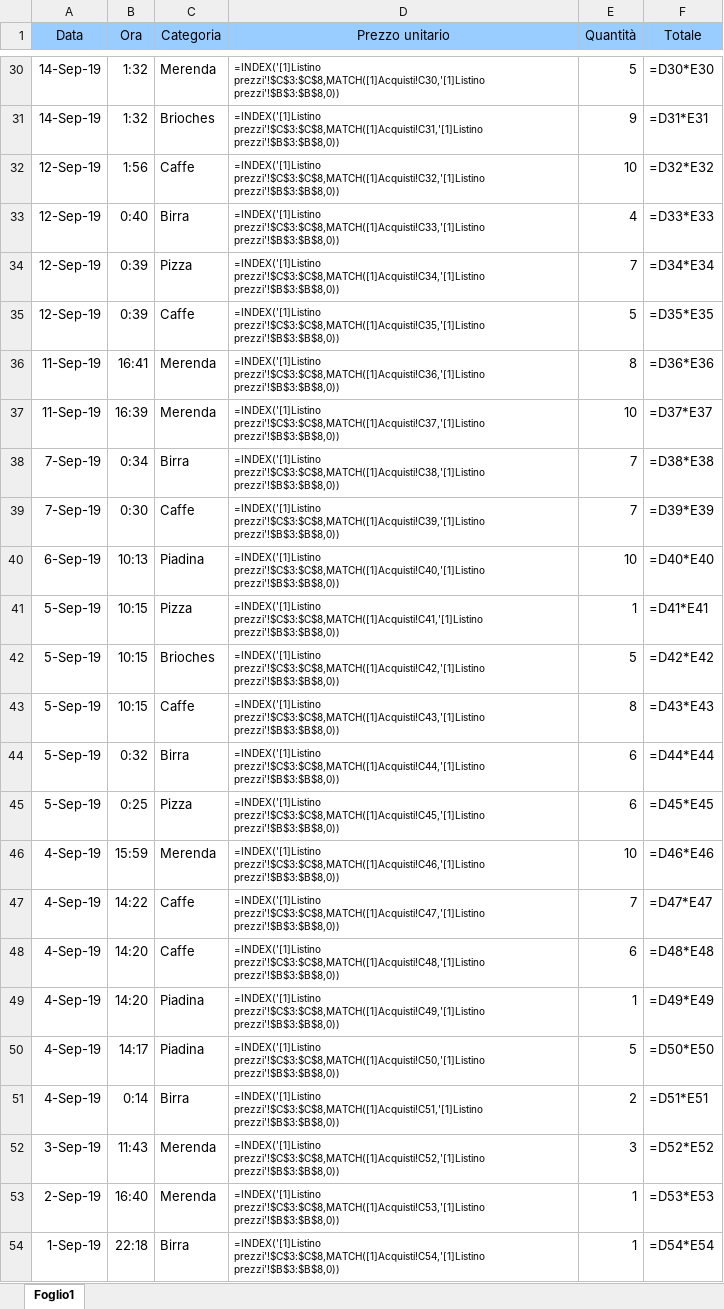
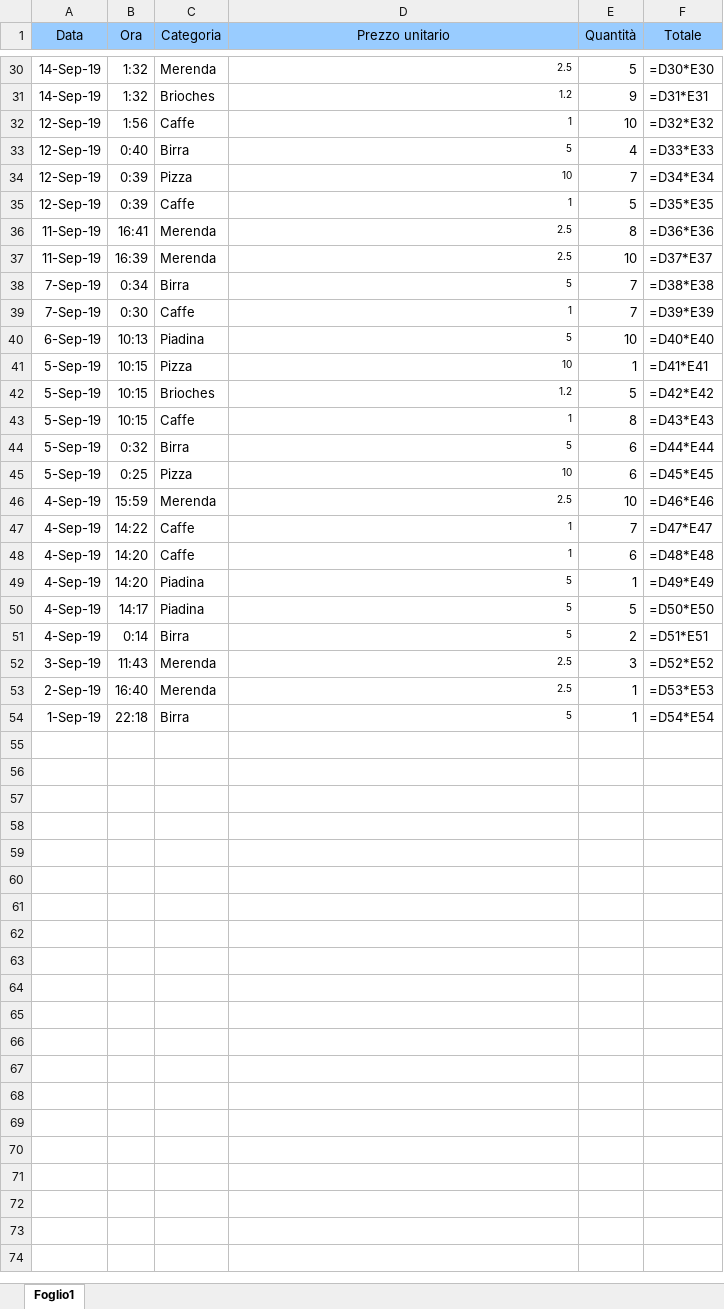
Before and after one commit to GiacomoSaccaggi/Excel, an Excel workbook: Prezzi_esempio2.xlsx, sheet Foglio1, drawn as a sheet; only a part is shown, gaps mark what is left out; values as stored, in another font and other column widths than the file's, no borders; formulas are shown in place of their values; the diff covers the shown part only; the diff names each change by its address in the sheet, - before the commit and + after, or states it on an @@ line.

```diff
--- a/Prezzi_esempio2.xlsx (sheet Foglio1)
+++ b/Prezzi_esempio2.xlsx (sheet Foglio1)
-D30 (Prezzo unitario): =INDEX('[1]Listino prezzi'!$C$3:$C$8,MATCH([1]Acquisti!C30,'[1]Listino prezzi'!$B$3:$B$8,0))
+D30 (Prezzo unitario): 2.5
-D31 (Prezzo unitario): =INDEX('[1]Listino prezzi'!$C$3:$C$8,MATCH([1]Acquisti!C31,'[1]Listino prezzi'!$B$3:$B$8,0))
+D31 (Prezzo unitario): 1.2
-D32 (Prezzo unitario): =INDEX('[1]Listino prezzi'!$C$3:$C$8,MATCH([1]Acquisti!C32,'[1]Listino prezzi'!$B$3:$B$8,0))
+D32 (Prezzo unitario): 1
-D33 (Prezzo unitario): =INDEX('[1]Listino prezzi'!$C$3:$C$8,MATCH([1]Acquisti!C33,'[1]Listino prezzi'!$B$3:$B$8,0))
+D33 (Prezzo unitario): 5
-D34 (Prezzo unitario): =INDEX('[1]Listino prezzi'!$C$3:$C$8,MATCH([1]Acquisti!C34,'[1]Listino prezzi'!$B$3:$B$8,0))
+D34 (Prezzo unitario): 10
-D35 (Prezzo unitario): =INDEX('[1]Listino prezzi'!$C$3:$C$8,MATCH([1]Acquisti!C35,'[1]Listino prezzi'!$B$3:$B$8,0))
+D35 (Prezzo unitario): 1
-D36 (Prezzo unitario): =INDEX('[1]Listino prezzi'!$C$3:$C$8,MATCH([1]Acquisti!C36,'[1]Listino prezzi'!$B$3:$B$8,0))
+D36 (Prezzo unitario): 2.5
-D37 (Prezzo unitario): =INDEX('[1]Listino prezzi'!$C$3:$C$8,MATCH([1]Acquisti!C37,'[1]Listino prezzi'!$B$3:$B$8,0))
+D37 (Prezzo unitario): 2.5
-D38 (Prezzo unitario): =INDEX('[1]Listino prezzi'!$C$3:$C$8,MATCH([1]Acquisti!C38,'[1]Listino prezzi'!$B$3:$B$8,0))
+D38 (Prezzo unitario): 5
-D39 (Prezzo unitario): =INDEX('[1]Listino prezzi'!$C$3:$C$8,MATCH([1]Acquisti!C39,'[1]Listino prezzi'!$B$3:$B$8,0))
+D39 (Prezzo unitario): 1
-D40 (Prezzo unitario): =INDEX('[1]Listino prezzi'!$C$3:$C$8,MATCH([1]Acquisti!C40,'[1]Listino prezzi'!$B$3:$B$8,0))
+D40 (Prezzo unitario): 5
-D41 (Prezzo unitario): =INDEX('[1]Listino prezzi'!$C$3:$C$8,MATCH([1]Acquisti!C41,'[1]Listino prezzi'!$B$3:$B$8,0))
+D41 (Prezzo unitario): 10
-D42 (Prezzo unitario): =INDEX('[1]Listino prezzi'!$C$3:$C$8,MATCH([1]Acquisti!C42,'[1]Listino prezzi'!$B$3:$B$8,0))
+D42 (Prezzo unitario): 1.2
-D43 (Prezzo unitario): =INDEX('[1]Listino prezzi'!$C$3:$C$8,MATCH([1]Acquisti!C43,'[1]Listino prezzi'!$B$3:$B$8,0))
+D43 (Prezzo unitario): 1
-D44 (Prezzo unitario): =INDEX('[1]Listino prezzi'!$C$3:$C$8,MATCH([1]Acquisti!C44,'[1]Listino prezzi'!$B$3:$B$8,0))
+D44 (Prezzo unitario): 5
-D45 (Prezzo unitario): =INDEX('[1]Listino prezzi'!$C$3:$C$8,MATCH([1]Acquisti!C45,'[1]Listino prezzi'!$B$3:$B$8,0))
+D45 (Prezzo unitario): 10
-D46 (Prezzo unitario): =INDEX('[1]Listino prezzi'!$C$3:$C$8,MATCH([1]Acquisti!C46,'[1]Listino prezzi'!$B$3:$B$8,0))
+D46 (Prezzo unitario): 2.5
-D47 (Prezzo unitario): =INDEX('[1]Listino prezzi'!$C$3:$C$8,MATCH([1]Acquisti!C47,'[1]Listino prezzi'!$B$3:$B$8,0))
+D47 (Prezzo unitario): 1
-D48 (Prezzo unitario): =INDEX('[1]Listino prezzi'!$C$3:$C$8,MATCH([1]Acquisti!C48,'[1]Listino prezzi'!$B$3:$B$8,0))
+D48 (Prezzo unitario): 1
-D49 (Prezzo unitario): =INDEX('[1]Listino prezzi'!$C$3:$C$8,MATCH([1]Acquisti!C49,'[1]Listino prezzi'!$B$3:$B$8,0))
+D49 (Prezzo unitario): 5
-D50 (Prezzo unitario): =INDEX('[1]Listino prezzi'!$C$3:$C$8,MATCH([1]Acquisti!C50,'[1]Listino prezzi'!$B$3:$B$8,0))
+D50 (Prezzo unitario): 5
-D51 (Prezzo unitario): =INDEX('[1]Listino prezzi'!$C$3:$C$8,MATCH([1]Acquisti!C51,'[1]Listino prezzi'!$B$3:$B$8,0))
+D51 (Prezzo unitario): 5
-D52 (Prezzo unitario): =INDEX('[1]Listino prezzi'!$C$3:$C$8,MATCH([1]Acquisti!C52,'[1]Listino prezzi'!$B$3:$B$8,0))
+D52 (Prezzo unitario): 2.5
-D53 (Prezzo unitario): =INDEX('[1]Listino prezzi'!$C$3:$C$8,MATCH([1]Acquisti!C53,'[1]Listino prezzi'!$B$3:$B$8,0))
+D53 (Prezzo unitario): 2.5
-D54 (Prezzo unitario): =INDEX('[1]Listino prezzi'!$C$3:$C$8,MATCH([1]Acquisti!C54,'[1]Listino prezzi'!$B$3:$B$8,0))
+D54 (Prezzo unitario): 5
```
Also changed, not shown: 27 edited cells elsewhere in this sheet, 21 other files.
